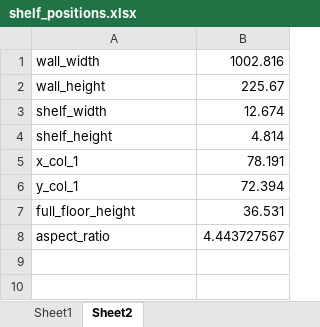
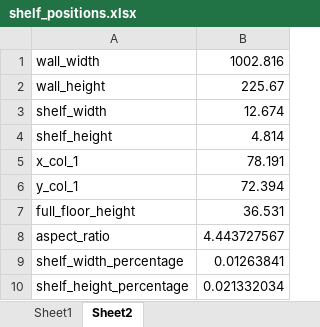
Before and after one commit to rorevillaca/twin_shelves_2, an Excel workbook: src/data/shelf_positions.xlsx, sheet Sheet2, drawn as a sheet; values as stored, in another font and other column widths than the file's, no borders; the diff names each change by its address in the sheet, - before the commit and + after, or states it on an @@ line.

Commit message:
Added shelf highlighter

```diff
--- a/src/data/shelf_positions.xlsx (sheet Sheet2)
+++ b/src/data/shelf_positions.xlsx (sheet Sheet2)
+row 9: shelf_width_percentage | 0.01263841
+row 10: shelf_height_percentage | 0.021332034
```
Also changed, not shown: 2 other files.
